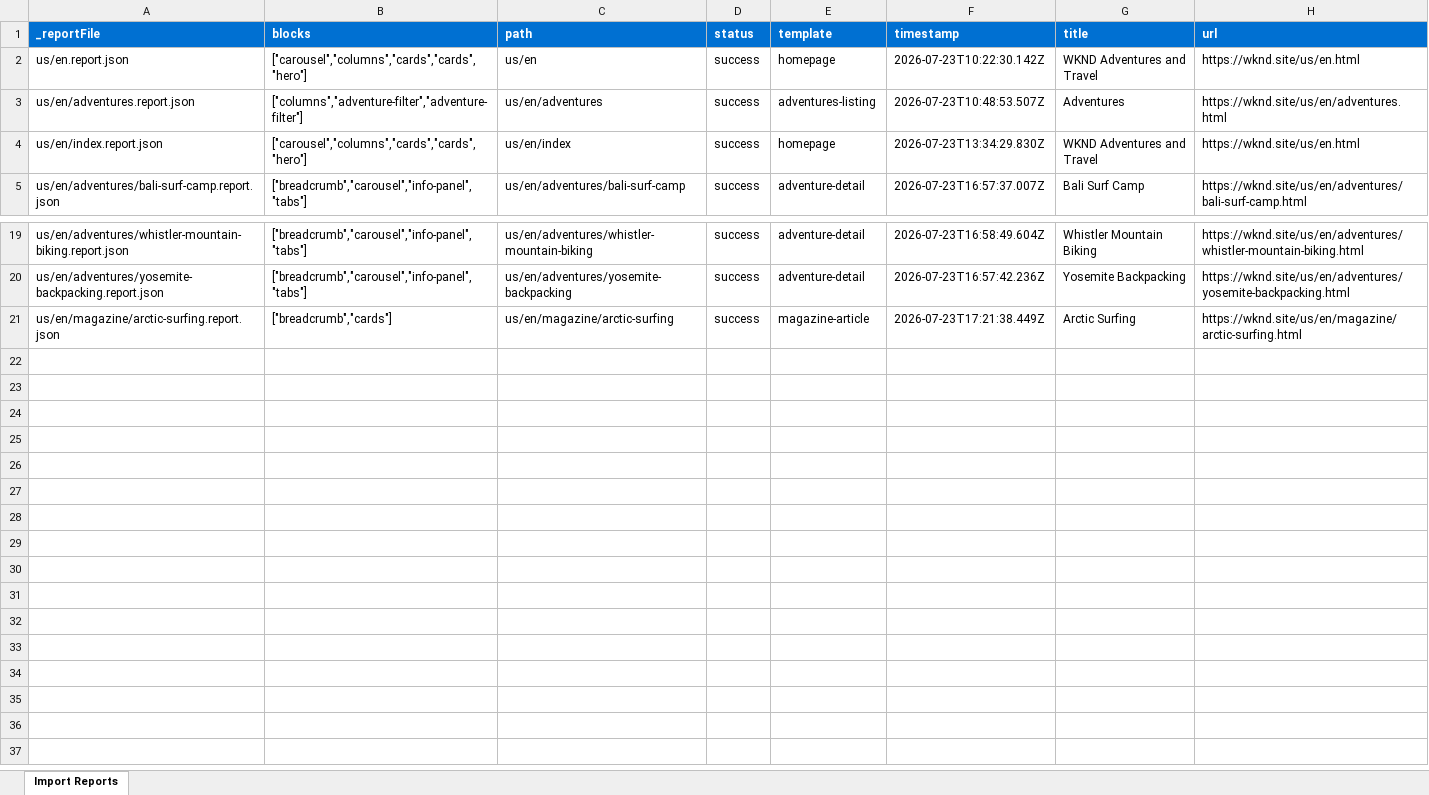
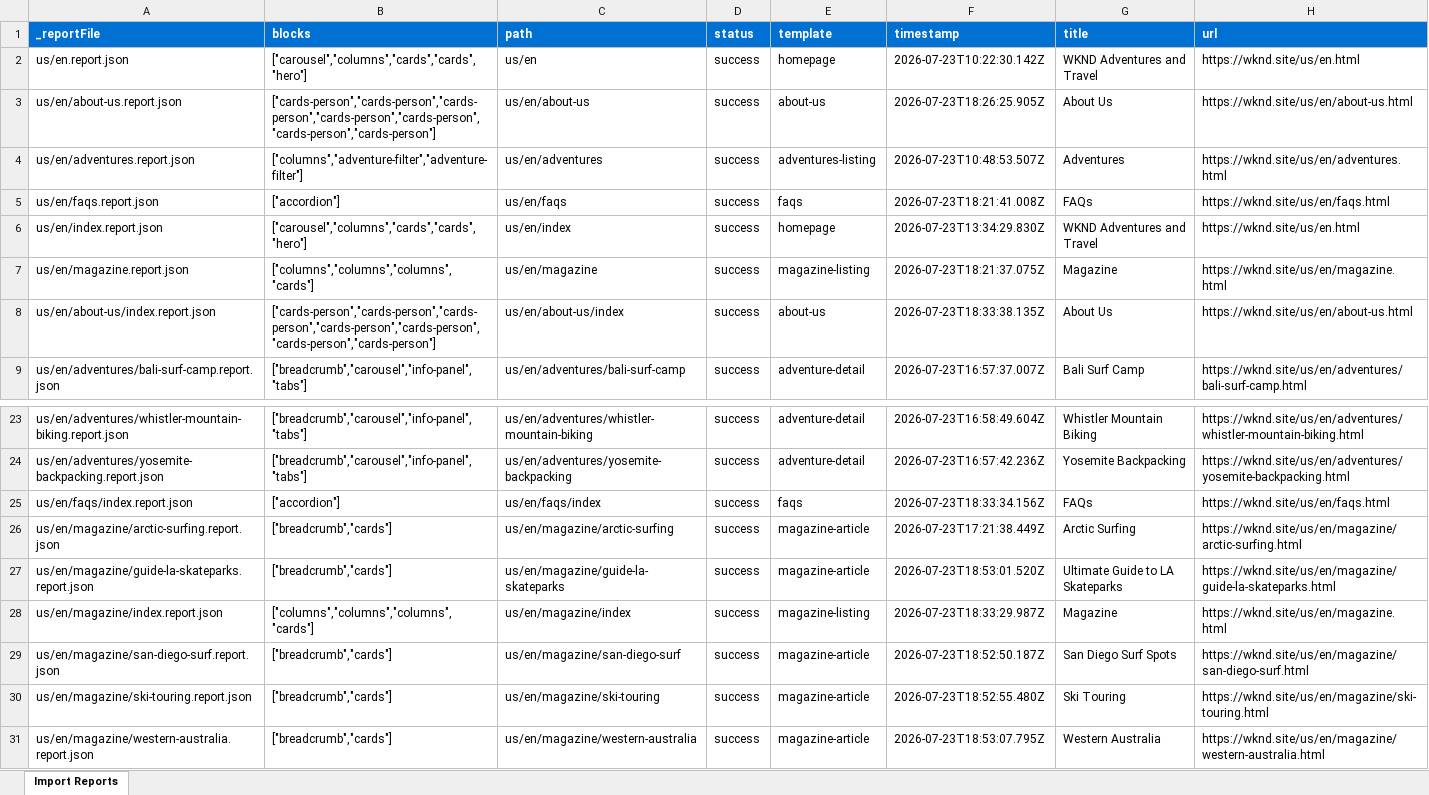
Before and after one commit to mohitadobe07/eds-learning-adobe, an Excel workbook: tools/importer/reports/import-magazine-article.report.xlsx, sheet Import Reports, drawn as a sheet; only a part is shown, gaps mark what is left out; values as stored, in another font and other column widths than the file's, no borders; the diff names each change by its address in the sheet, - before the commit and + after, or states it on an @@ line.

```diff
--- a/tools/importer/reports/import-magazine-article.report.xlsx (sheet Import Reports)
+++ b/tools/importer/reports/import-magazine-article.report.xlsx (sheet Import Reports)
+row 3: us/en/about-us.report.json | ["cards-person","cards-person","cards-person","cards-person","cards-person","cards-person","cards-person"] | us/en/about-us | success | about-us | 2026-07-23T18:26:25.905Z | About Us | https://wknd.site/us/en/about-us.html
+row 5: us/en/faqs.report.json | ["accordion"] | us/en/faqs | success | faqs | 2026-07-23T18:21:41.008Z | FAQs | https://wknd.site/us/en/faqs.html
+row 7: us/en/magazine.report.json | ["columns","columns","columns","cards"] | us/en/magazine | success | magazine-listing | 2026-07-23T18:21:37.075Z | Magazine | https://wknd.site/us/en/magazine.html
+row 8: us/en/about-us/index.report.json | ["cards-person","cards-person","cards-person","cards-person","cards-person","cards-person","cards-person"] | us/en/about-us/index | success | about-us | 2026-07-23T18:33:38.135Z | About Us | https://wknd.site/us/en/about-us.html
+row 25: us/en/faqs/index.report.json | ["accordion"] | us/en/faqs/index | success | faqs | 2026-07-23T18:33:34.156Z | FAQs | https://wknd.site/us/en/faqs.html
+row 27: us/en/magazine/guide-la-skateparks.report.json | ["breadcrumb","cards"] | us/en/magazine/guide-la-skateparks | success | magazine-article | 2026-07-23T18:53:01.520Z | Ultimate Guide to LA Skateparks | https://wknd.site/us/en/magazine/guide-la-skateparks.html
+row 28: us/en/magazine/index.report.json | ["columns","columns","columns","cards"] | us/en/magazine/index | success | magazine-listing | 2026-07-23T18:33:29.987Z | Magazine | https://wknd.site/us/en/magazine.html
+row 29: us/en/magazine/san-diego-surf.report.json | ["breadcrumb","cards"] | us/en/magazine/san-diego-surf | success | magazine-article | 2026-07-23T18:52:50.187Z | San Diego Surf Spots | https://wknd.site/us/en/magazine/san-diego-surf.html
+row 30: us/en/magazine/ski-touring.report.json | ["breadcrumb","cards"] | us/en/magazine/ski-touring | success | magazine-article | 2026-07-23T18:52:55.480Z | Ski Touring | https://wknd.site/us/en/magazine/ski-touring.html
+row 31: us/en/magazine/western-australia.report.json | ["breadcrumb","cards"] | us/en/magazine/western-australia | success | magazine-article | 2026-07-23T18:53:07.795Z | Western Australia | https://wknd.site/us/en/magazine/western-australia.html
```
Also changed, not shown: 6 other files.
